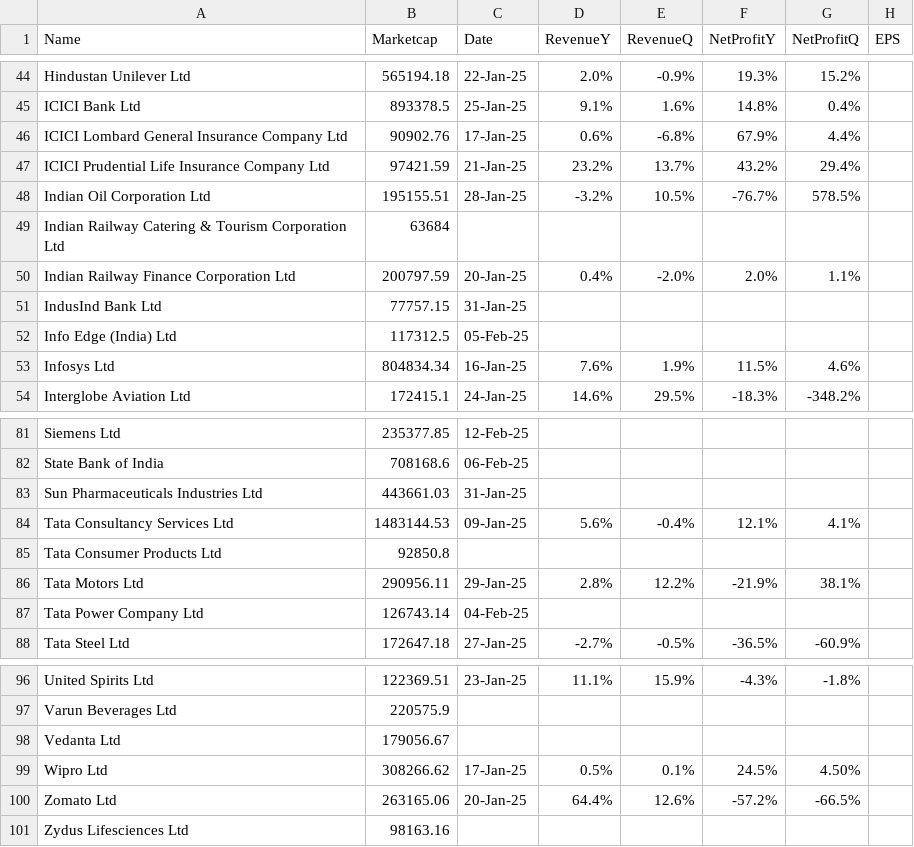
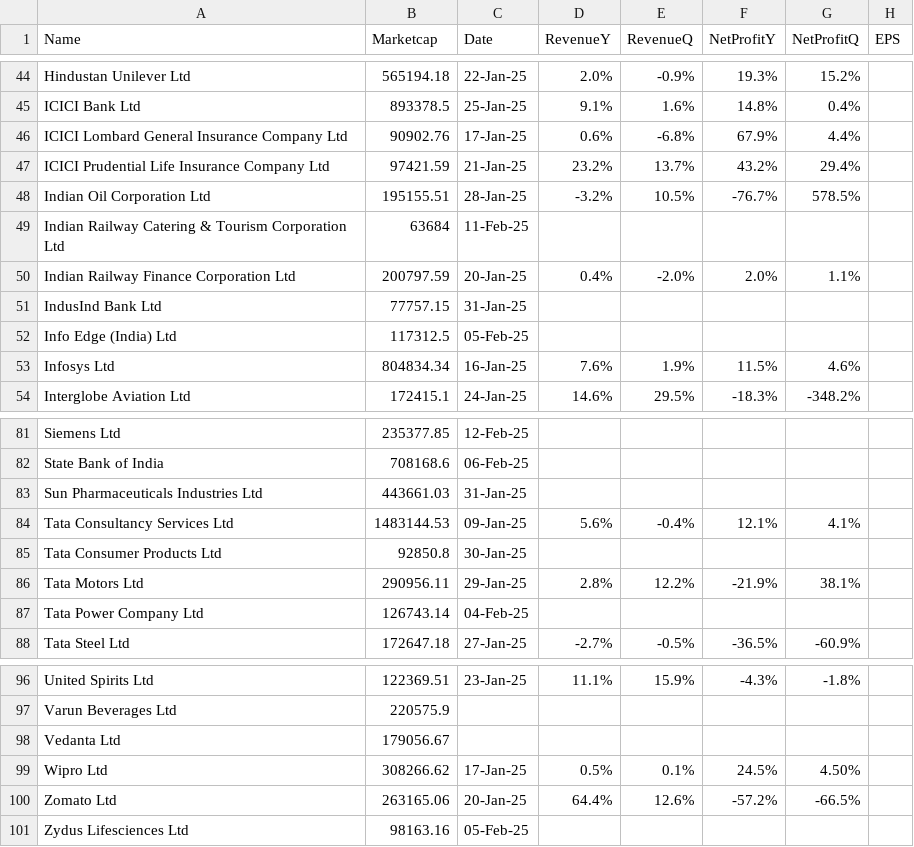
Before and after one commit to locationreviewx/ReviewXwebsite, a CSV file: updated_dataset2.csv, drawn as a sheet; only a part is shown, gaps mark what is left out; the diff covers the shown part only.

```diff
--- a/updated_dataset2.csv
+++ b/updated_dataset2.csv
@@ -48,3 +48,3 @@ ICICI Prudential Life Insurance Company Ltd,97421.59,21-Jan-25,23.2%,13.7%,43.2%
 Indian Oil Corporation Ltd,195155.51,28-Jan-25,-3.2%,10.5%,-76.7%,578.5%,
-Indian Railway Catering & Tourism Corporation Ltd,63684,,,,,,
+Indian Railway Catering & Tourism Corporation Ltd,63684,11-Feb-25,,,,,
 Indian Railway Finance Corporation Ltd,200797.59,20-Jan-25,0.4%,-2.0%,2.0%,1.1%,
@@ -84,3 +84,3 @@ Sun Pharmaceuticals Industries Ltd,443661.03,31-Jan-25,,,,,
 Tata Consultancy Services Ltd,1483144.53,09-Jan-25,5.6%,-0.4%,12.1%,4.1%,
-Tata Consumer Products Ltd,92850.8,,,,,,
+Tata Consumer Products Ltd,92850.8,30-Jan-25,,,,,
 Tata Motors Ltd,290956.11,29-Jan-25,2.8%,12.2%,-21.9%,38.1%,
@@ -100,2 +100,2 @@ Wipro Ltd,308266.62,17-Jan-25,0.5%,0.1%,24.5%,4.50%,
 Zomato Ltd,263165.06,20-Jan-25,64.4%,12.6%,-57.2%,-66.5%,
-Zydus Lifesciences Ltd,98163.16,,,,,,
+Zydus Lifesciences Ltd,98163.16,05-Feb-25,,,,,
```
Also changed, not shown: 8 edited cells elsewhere in this file.
